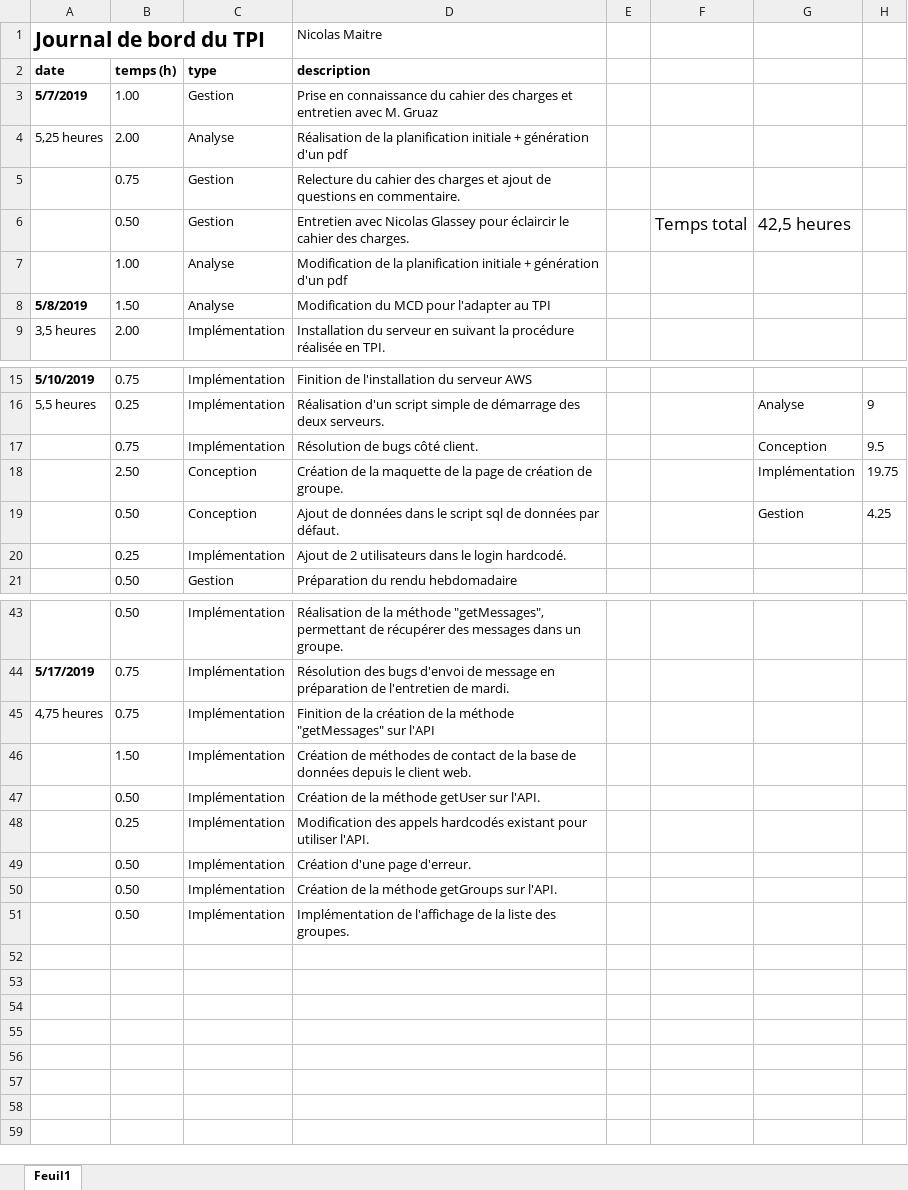
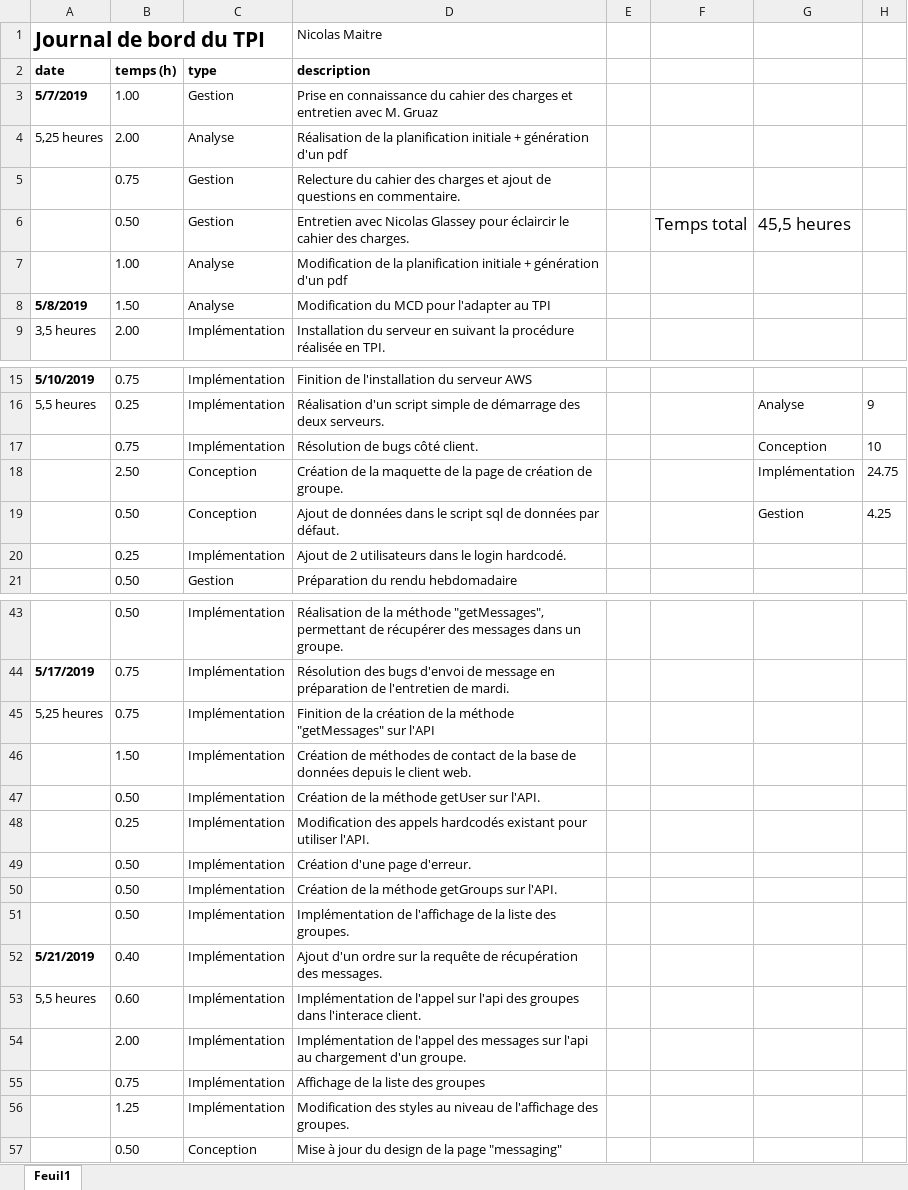
Before and after one commit to nicolas-maitre/TPI_MAITRE, an Excel workbook: documentation/MAITRE_JournalDeBord.xlsx, sheet Feuil1, drawn as a sheet; only a part is shown, gaps mark what is left out; values as stored, in another font and other column widths than the file's, no borders; charts and pictures not drawn; the diff names each change by its address in the sheet, - before the commit and + after, or states it on an @@ line.

```diff
--- a/documentation/MAITRE_JournalDeBord.xlsx (sheet Feuil1)
+++ b/documentation/MAITRE_JournalDeBord.xlsx (sheet Feuil1)
-G6: 42,5 heures
+G6: 45,5 heures
-H17: 9.5
+H17: 10
-H18: 19.75
+H18: 24.75
-A45 (date): 4,75 heures
+A45 (date): 5,25 heures
+row 52: 5/21/2019 | 0.40 | Implémentation | Ajout d'un ordre sur la requête de récupération des messages.
+row 53: 5,5 heures | 0.60 | Implémentation | Implémentation de l'appel sur l'api des groupes dans l'interace client.
+row 54:  | 2.00 | Implémentation | Implémentation de l'appel des messages sur l'api au chargement d'un groupe.
+row 55:  | 0.75 | Implémentation | Affichage de la liste des groupes
+row 56:  | 1.25 | Implémentation | Modification des styles au niveau de l'affichage des groupes.
+row 57:  | 0.50 | Conception | Mise à jour du design de la page "messaging"
```
Also changed, not shown: charts or pictures, 2 other files.
